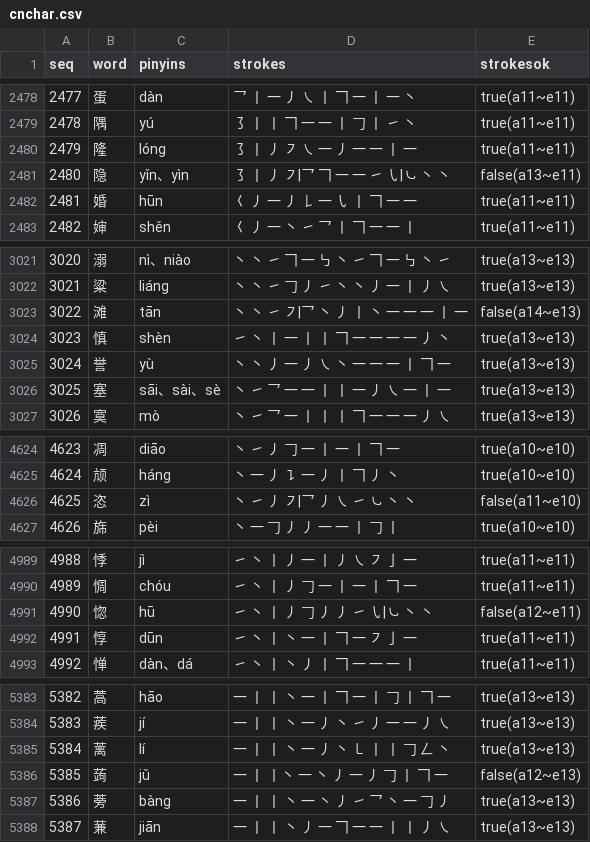
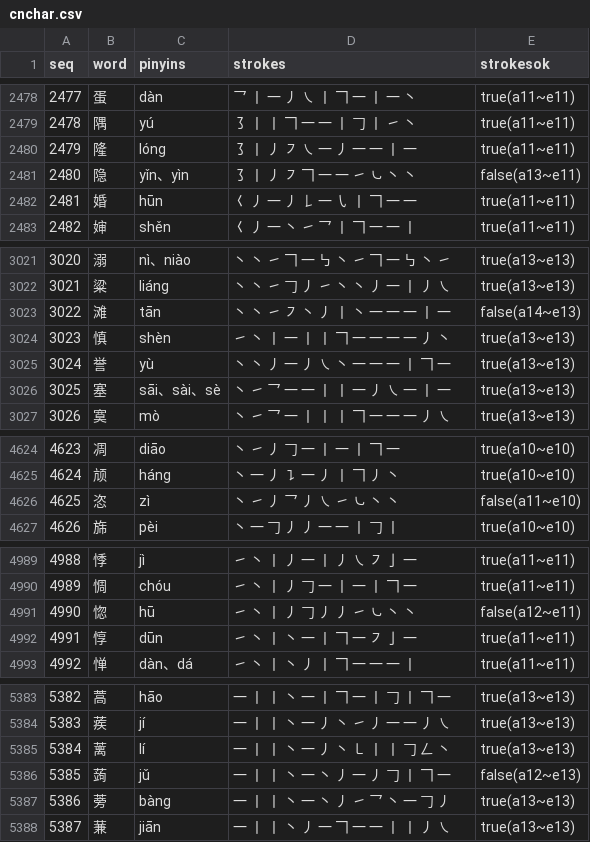
Before and after one commit to moreadgroup/moread-cloud-data, a CSV file: src/main/resources/chinese/cnchar.csv, drawn as a sheet; only a part is shown, gaps mark what is left out; the diff covers the shown part only.

Commit message:
cnword stroke fix

```diff
--- a/src/main/resources/chinese/cnchar.csv
+++ b/src/main/resources/chinese/cnchar.csv
@@ -2480,3 +2480,3 @@ seq,word,pinyins,strokes,strokesok
 2479,隆,lóng,㇌ 丨 丿 ㇇ ㇏ 一 丿 一 一 丨 一,true(a11~e11)
-2480,隐,yǐn、yìn,㇌ 丨 丿 ㇇|乛 𠃍 一 一 ㇀ ㇂|㇃ 丶 丶,false(a13~e11)
+2480,隐,yǐn、yìn,㇌ 丨 丿 ㇇ 𠃍 一 一 ㇀ ㇃ 丶 丶,false(a13~e11)
 2481,婚,hūn,𡿨 丿 一 丿 𠄌 一 ㇂ 丨 𠃍 一 一,true(a11~e11)
@@ -3022,3 +3022,3 @@ seq,word,pinyins,strokes,strokesok
 3021,粱,liáng,丶 丶 ㇀ 𠃌 丿 ㇀ 丶 丶 丿 一 丨 丿 ㇏,true(a13~e13)
-3022,滩,tān,丶 丶 ㇀ ㇇|乛 丶 丿 丨 丶 一 一 一 丨 一,false(a14~e13)
+3022,滩,tān,丶 丶 ㇀ ㇇ 丶 丿 丨 丶 一 一 一 丨 一,false(a14~e13)
 3023,慎,shèn,㇀ 丶 丨 一 丨 丨 𠃍 一 一 一 一 丿 丶,true(a13~e13)
@@ -4625,3 +4625,3 @@ seq,word,pinyins,strokes,strokesok
 4624,颃,háng,丶 一 丿 ㇊ 一 丿 丨 𠃍 丿 丶,true(a10~e10)
-4625,恣,zì,丶 ㇀ 丿 ㇇|乛 丿 ㇏ ㇀ ㇃ 丶 丶,false(a11~e10)
+4625,恣,zì,丶 ㇀ 丿 乛 丿 ㇏ ㇀ ㇃ 丶 丶,false(a11~e10)
 4626,旆,pèi,丶 一 𠃌 丿 丿 一 一 丨 𠃌 丨,true(a10~e10)
@@ -4990,3 +4990,3 @@ seq,word,pinyins,strokes,strokesok
 4989,惆,chóu,㇀ 丶 丨 丿 𠃌 一 丨 一 丨 𠃍 一,true(a11~e11)
-4990,惚,hū,㇀ 丶 丨 丿 𠃌 丿 丿 ㇀ ㇂|㇃ 丶 丶,false(a12~e11)
+4990,惚,hū,㇀ 丶 丨 丿 𠃌 丿 丿 ㇀ ㇃ 丶 丶,false(a12~e11)
 4991,惇,dūn,㇀ 丶 丨 丶 一 丨 𠃍 一 ㇇ 亅 一,true(a11~e11)
@@ -5385,3 +5385,3 @@ seq,word,pinyins,strokes,strokesok
 5384,蓠,lí,一 丨 丨 丶 一 丿 丶 ㇄ 丨 丨 𠃌 𠃋 丶,true(a13~e13)
-5385,蒟,jǔ,一 丨 丨丶 一 丶 丿 一 丿 𠃌 丨 𠃍 一,false(a12~e13)
+5385,蒟,jǔ,一 丨 丨 丶 一 丶 丿 一 丿 𠃌 丨 𠃍 一,false(a12~e13)
 5386,蒡,bàng,一 丨 丨 丶 一 丶 丿 ㇀ 乛 丶 一 𠃌 丿,true(a13~e13)
```
Also changed, not shown: 7 edited cells elsewhere in this file.
